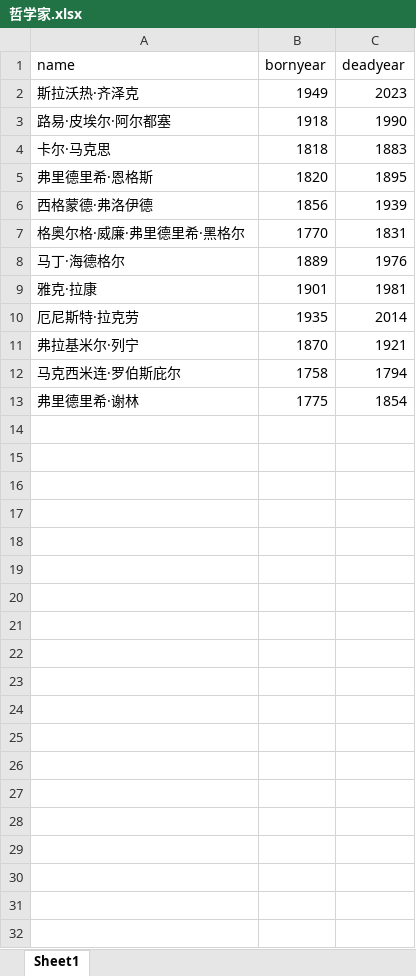
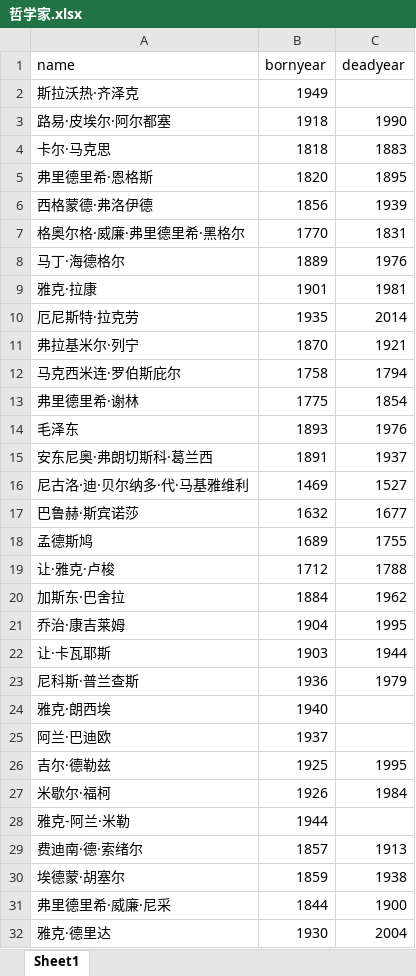
Before and after one commit to dodio12138/fun-pages, an Excel workbook: res/哲学家.xlsx, sheet Sheet1, drawn as a sheet; values as stored, in another font and other column widths than the file's, no borders; the diff names each change by its address in the sheet, - before the commit and + after, or states it on an @@ line.

```diff
--- a/res/哲学家.xlsx (sheet Sheet1)
+++ b/res/哲学家.xlsx (sheet Sheet1)
-C2 (deadyear): 2023
+C2 (deadyear): (empty)
+row 14: 毛泽东 | 1893 | 1976
+row 15: 安东尼奥·弗朗切斯科·葛兰西 | 1891 | 1937
+row 16: 尼古洛·迪·贝尔纳多·代·马基雅维利 | 1469 | 1527
+row 17: 巴鲁赫·斯宾诺莎 | 1632 | 1677
+row 18: 孟德斯鸠 | 1689 | 1755
+row 19: 让·雅克·卢梭 | 1712 | 1788
+row 20: 加斯东·巴舍拉 | 1884 | 1962
+row 21: 乔治·康吉莱姆 | 1904 | 1995
+row 22: 让·卡瓦耶斯 | 1903 | 1944
+row 23: 尼科斯·普兰查斯 | 1936 | 1979
+row 24: 雅克·朗西埃 | 1940
+row 25: 阿兰·巴迪欧 | 1937
+row 26: 吉尔·德勒兹 | 1925 | 1995
+row 27: 米歇尔·福柯 | 1926 | 1984
+row 28: 雅克-阿兰·米勒 | 1944
+row 29: 费迪南·德·索绪尔 | 1857 | 1913
+row 30: 埃德蒙·胡塞尔 | 1859 | 1938
+row 31: 弗里德里希·威廉·尼采 | 1844 | 1900
+row 32: 雅克·德里达 | 1930 | 2004
```
Also changed, not shown: 5 other files.
